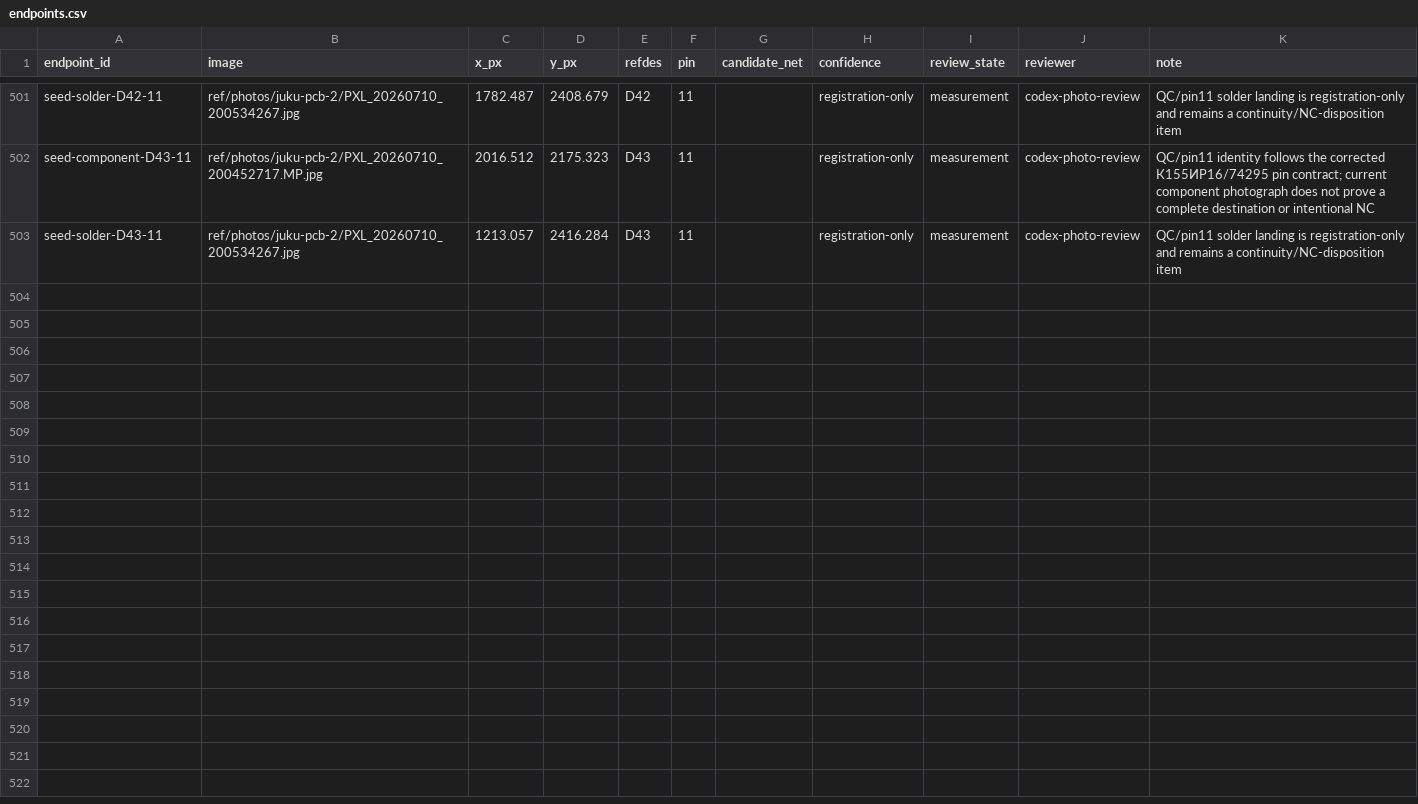
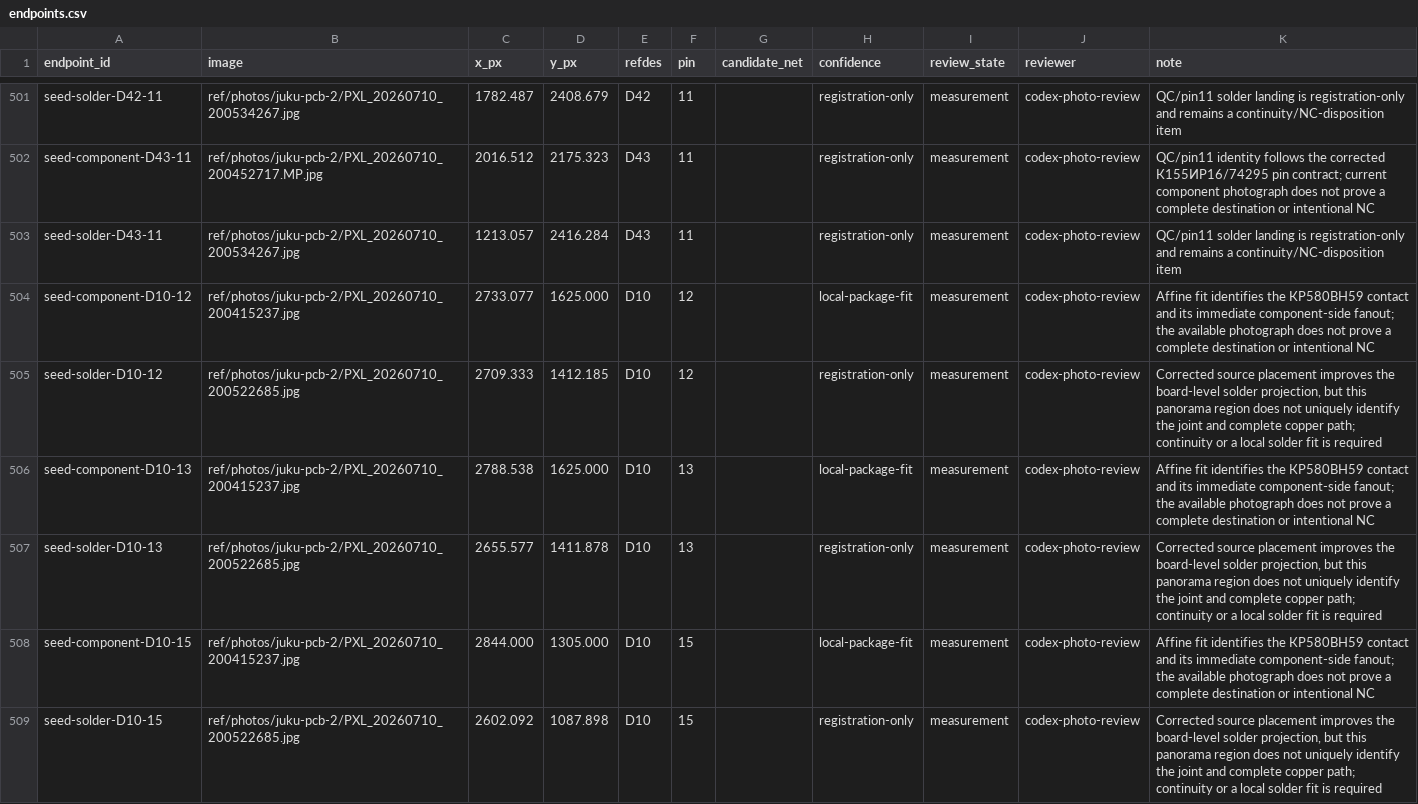
Before and after one commit to ddanila/8080-cosim, a CSV file: ref/photos/juku-pcb-2/endpoints.csv, drawn as a sheet; only a part is shown, gaps mark what is left out; the diff covers the shown part only.

```diff
--- a/ref/photos/juku-pcb-2/endpoints.csv
+++ b/ref/photos/juku-pcb-2/endpoints.csv
@@ -503 +503,7 @@ seed-component-D43-11,ref/photos/juku-pcb-2/PXL_20260710_200452717.MP.jpg,2016.5
 seed-solder-D43-11,ref/photos/juku-pcb-2/PXL_20260710_200534267.jpg,1213.057,2416.284,D43,11,,registration-only,measurement,codex-photo-review,QC/pin11 solder landing is registration-only and remains a continuity/NC-disposition item
+seed-component-D10-12,ref/photos/juku-pcb-2/PXL_20260710_200415237.jpg,2733.077,1625.000,D10,12,,local-package-fit,measurement,codex-photo-review,Affine fit identifies the КР580ВН59 contact and its immediate component-side fanout; the available photograph does not prove a complete destination or intentional NC
+seed-solder-D10-12,ref/photos/juku-pcb-2/PXL_20260710_200522685.jpg,2709.333,1412.185,D10,12,,registration-only,measurement,codex-photo-review,"Corrected source placement improves the board-level solder projection, but this panorama region does not uniquely identify the joint and complete copper path; continuity or a local solder fit is required"
+seed-component-D10-13,ref/photos/juku-pcb-2/PXL_20260710_200415237.jpg,2788.538,1625.000,D10,13,,local-package-fit,measurement,codex-photo-review,Affine fit identifies the КР580ВН59 contact and its immediate component-side fanout; the available photograph does not prove a complete destination or intentional NC
+seed-solder-D10-13,ref/photos/juku-pcb-2/PXL_20260710_200522685.jpg,2655.577,1411.878,D10,13,,registration-only,measurement,codex-photo-review,"Corrected source placement improves the board-level solder projection, but this panorama region does not uniquely identify the joint and complete copper path; continuity or a local solder fit is required"
+seed-component-D10-15,ref/photos/juku-pcb-2/PXL_20260710_200415237.jpg,2844.000,1305.000,D10,15,,local-package-fit,measurement,codex-photo-review,Affine fit identifies the КР580ВН59 contact and its immediate component-side fanout; the available photograph does not prove a complete destination or intentional NC
+seed-solder-D10-15,ref/photos/juku-pcb-2/PXL_20260710_200522685.jpg,2602.092,1087.898,D10,15,,registration-only,measurement,codex-photo-review,"Corrected source placement improves the board-level solder projection, but this panorama region does not uniquely identify the joint and complete copper path; continuity or a local solder fit is required"
```
Also changed, not shown: 6 added rows and 4 edited cells elsewhere in this file, docs/main-board-unresolved-endpoints.csv, 14 other files.
